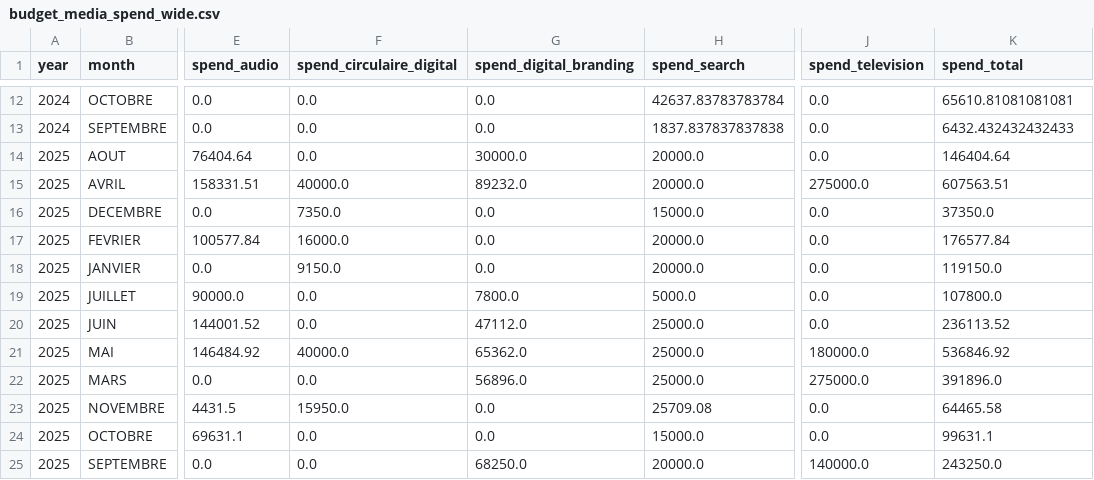
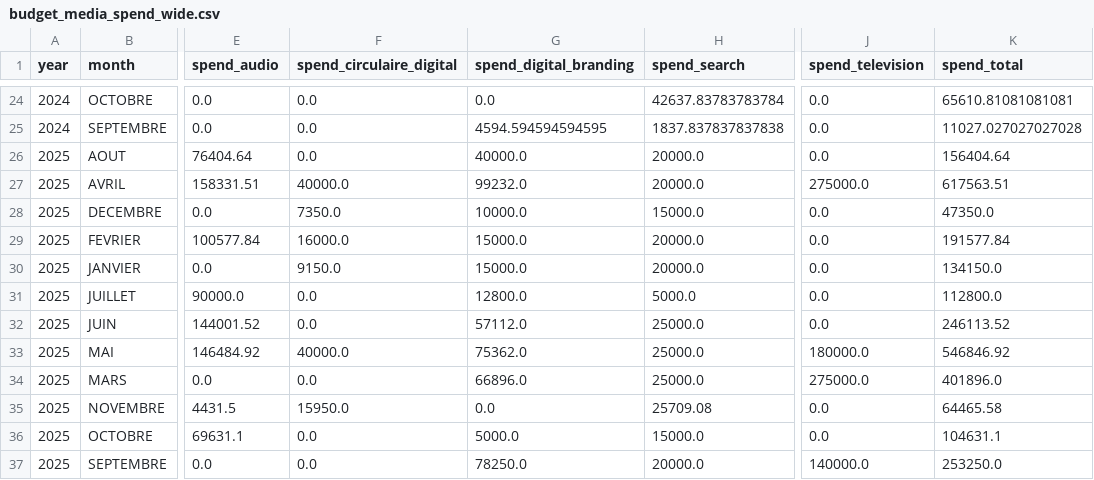
Before and after one commit to 1767902694-svg/busa693-clubpiscine, a CSV file: data/processed/budget_media_spend_wide.csv, drawn as a sheet; only a part is shown, gaps mark what is left out; addresses are those after the commit; the diff covers the shown part only; the diff names each change by its address in the sheet, - before the commit and + after, or states it on an @@ line.

```diff
--- a/data/processed/budget_media_spend_wide.csv
+++ b/data/processed/budget_media_spend_wide.csv
-G25 (spend_digital_branding): 0.0
+G25 (spend_digital_branding): 4594.594594594595
-K25 (spend_total): 6432.432432432433
+K25 (spend_total): 11027.027027027028
-G26 (spend_digital_branding): 30000.0
+G26 (spend_digital_branding): 40000.0
-K26 (spend_total): 146404.64
+K26 (spend_total): 156404.64
-G27 (spend_digital_branding): 89232.0
+G27 (spend_digital_branding): 99232.0
-K27 (spend_total): 607563.51
+K27 (spend_total): 617563.51
-G28 (spend_digital_branding): 0.0
+G28 (spend_digital_branding): 10000.0
-K28 (spend_total): 37350.0
+K28 (spend_total): 47350.0
-G29:G30 (spend_digital_branding): 0.0
+G29:G30 (spend_digital_branding): 15000.0
-K29 (spend_total): 176577.84
+K29 (spend_total): 191577.84
-K30 (spend_total): 119150.0
+K30 (spend_total): 134150.0
-G31 (spend_digital_branding): 7800.0
+G31 (spend_digital_branding): 12800.0
-K31 (spend_total): 107800.0
+K31 (spend_total): 112800.0
-G32 (spend_digital_branding): 47112.0
+G32 (spend_digital_branding): 57112.0
-K32 (spend_total): 236113.52
+K32 (spend_total): 246113.52
-G33 (spend_digital_branding): 65362.0
+G33 (spend_digital_branding): 75362.0
-K33 (spend_total): 536846.92
+K33 (spend_total): 546846.92
-G34 (spend_digital_branding): 56896.0
+G34 (spend_digital_branding): 66896.0
-K34 (spend_total): 391896.0
+K34 (spend_total): 401896.0
-G36 (spend_digital_branding): 0.0
+G36 (spend_digital_branding): 5000.0
-K36 (spend_total): 99631.1
+K36 (spend_total): 104631.1
-G37 (spend_digital_branding): 68250.0
+G37 (spend_digital_branding): 78250.0
-K37 (spend_total): 243250.0
+K37 (spend_total): 253250.0
```
Also changed, not shown: 12 added rows and 20 edited cells elsewhere in this file, data/processed/budget_media_spend.csv, 6 other files.
